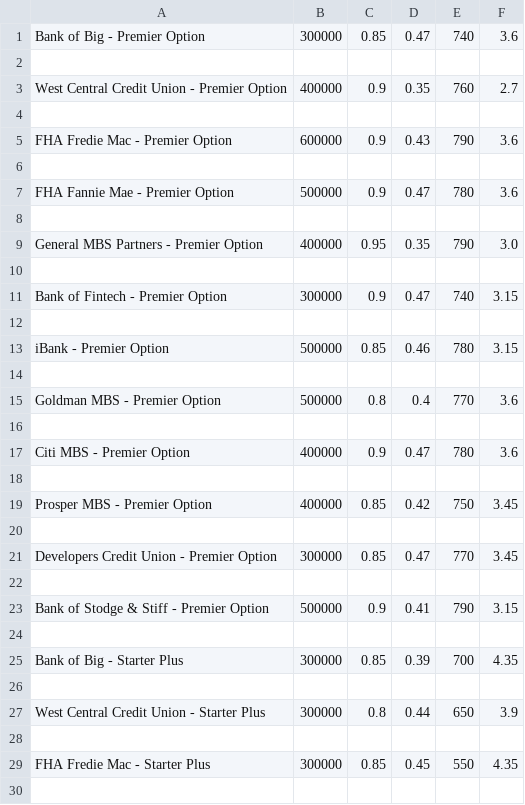
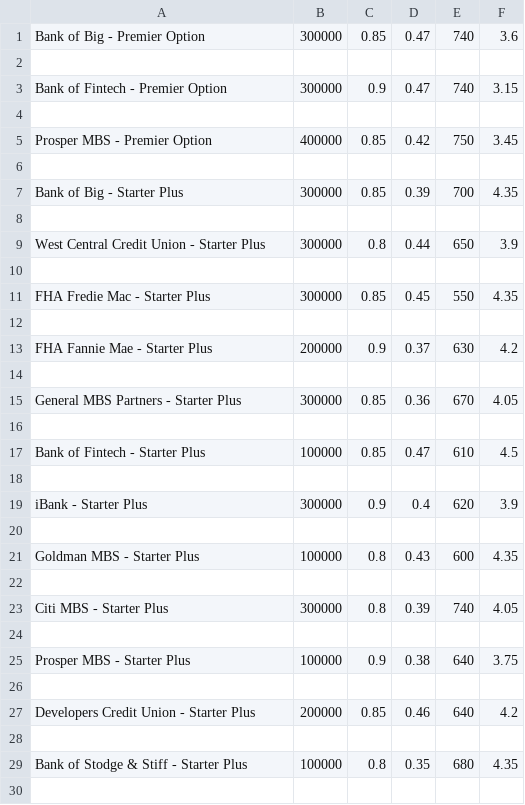
Before and after one commit to wonkyungoglobal/Challenge2, a CSV file: loan_qualifier_app/qualifying_loans.csv, drawn as a sheet; only a part is shown; the shorter side is filled out with more unchanged rows.

Commit message:
uploaded updated application file, app.py, including additional code to save to csv, save_csv function. Also, uploaded csv file generated by save_qualifying_loans function.

```diff
--- a/loan_qualifier_app/qualifying_loans.csv
+++ b/loan_qualifier_app/qualifying_loans.csv
@@ -2,23 +2,5 @@ Bank of Big - Premier Option,300000,0.85,0.47,740,3.6
 
-West Central Credit Union - Premier Option,400000,0.9,0.35,760,2.7
-
-FHA Fredie Mac - Premier Option,600000,0.9,0.43,790,3.6
-
-FHA Fannie Mae - Premier Option,500000,0.9,0.47,780,3.6
-
-General MBS Partners - Premier Option,400000,0.95,0.35,790,3.0
-
 Bank of Fintech - Premier Option,300000,0.9,0.47,740,3.15
 
-iBank - Premier Option,500000,0.85,0.46,780,3.15
-
-Goldman MBS - Premier Option,500000,0.8,0.4,770,3.6
-
-Citi MBS - Premier Option,400000,0.9,0.47,780,3.6
-
 Prosper MBS - Premier Option,400000,0.85,0.42,750,3.45
-
-Developers Credit Union - Premier Option,300000,0.85,0.47,770,3.45
-
-Bank of Stodge & Stiff - Premier Option,500000,0.9,0.41,790,3.15
 
```
Also changed, not shown: 2 other files.
